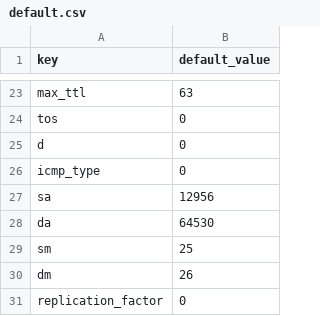
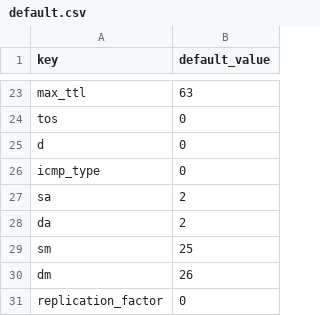
Before and after one commit to DevoInc/pCraft, a CSV file: logwriter/templates/netflow/default.csv, drawn as a sheet; only a part is shown, gaps mark what is left out.

Commit message:
Adjusted default values

```diff
--- a/logwriter/templates/netflow/default.csv
+++ b/logwriter/templates/netflow/default.csv
@@ -26,4 +26,4 @@ d,0
 icmp_type,0
-sa,12956
-da,64530
+sa,2
+da,2
 sm,25
```
